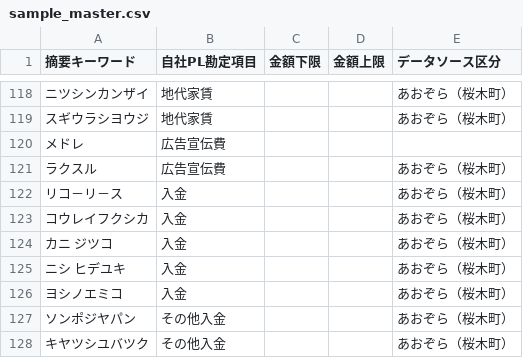
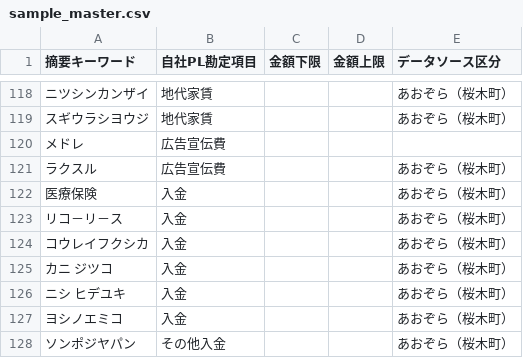
Before and after one commit to s2525keita3/John-ai, a CSV file: 本部経費処理アプリ/sample_master.csv, drawn as a sheet; only a part is shown, gaps mark what is left out; the shorter side is filled out with more unchanged rows; the diff names each change by its address in the sheet, - before the commit and + after, or states it on an @@ line.

```diff
--- a/本部経費処理アプリ/sample_master.csv
+++ b/本部経費処理アプリ/sample_master.csv
+row 122: 医療保険 | 入金 |  |  | あおぞら（桜木町）
```
Also changed, not shown: 1 other file.
